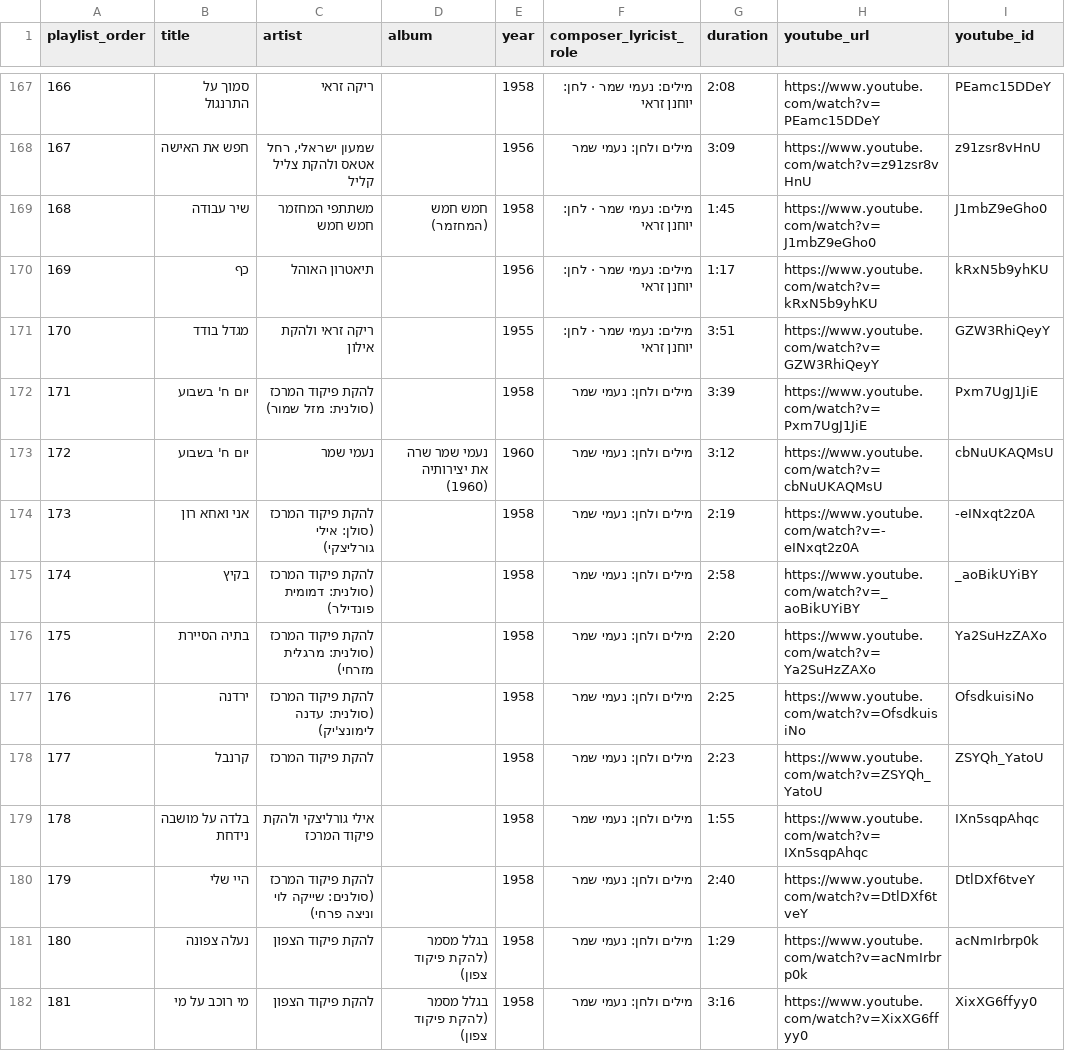
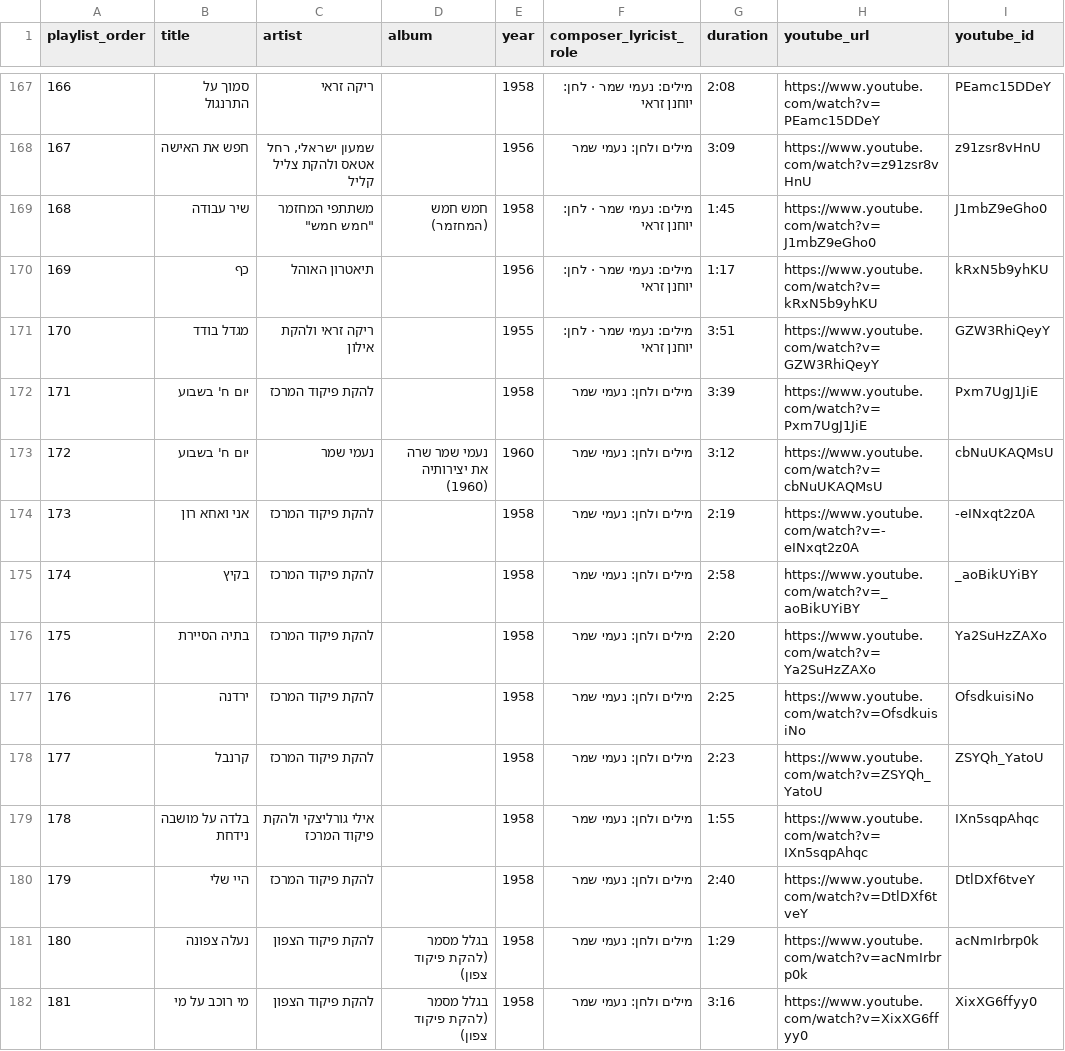
Before and after one commit to DMTsurel/playlists, a CSV file: naomi-shemer/naomi_shemer_streaming_import.csv, drawn as a sheet; only a part is shown, gaps mark what is left out; the diff covers the shown part only; the diff names each change by its address in the sheet, - before the commit and + after, or states it on an @@ line.

```diff
--- a/naomi-shemer/naomi_shemer_streaming_import.csv
+++ b/naomi-shemer/naomi_shemer_streaming_import.csv
-C169 (artist): משתתפי המחזמר חמש חמש
+C169 (artist): משתתפי המחזמר "חמש חמש"
-C172 (artist): להקת פיקוד המרכז (סולנית: מזל שמור)
+C172 (artist): להקת פיקוד המרכז
-C174 (artist): להקת פיקוד המרכז (סולן: אילי גורליצקי)
+C174 (artist): להקת פיקוד המרכז
-C175 (artist): להקת פיקוד המרכז (סולנית: דמומית פונדילר)
+C175 (artist): להקת פיקוד המרכז
-C176 (artist): להקת פיקוד המרכז (סולנית: מרגלית מזרחי)
+C176 (artist): להקת פיקוד המרכז
-C177 (artist): להקת פיקוד המרכז (סולנית: עדנה לימונצ'יק)
+C177 (artist): להקת פיקוד המרכז
-C180 (artist): להקת פיקוד המרכז (סולנים: שייקה לוי וניצה פרחי)
+C180 (artist): להקת פיקוד המרכז
```
Also changed, not shown: 2 added rows, 2 removed rows, 2 moved rows, 118 edited cells and row numbers in column A elsewhere in this file, naomi-shemer/naomi_shemer_youtube_playlist.csv, 18 other files.
